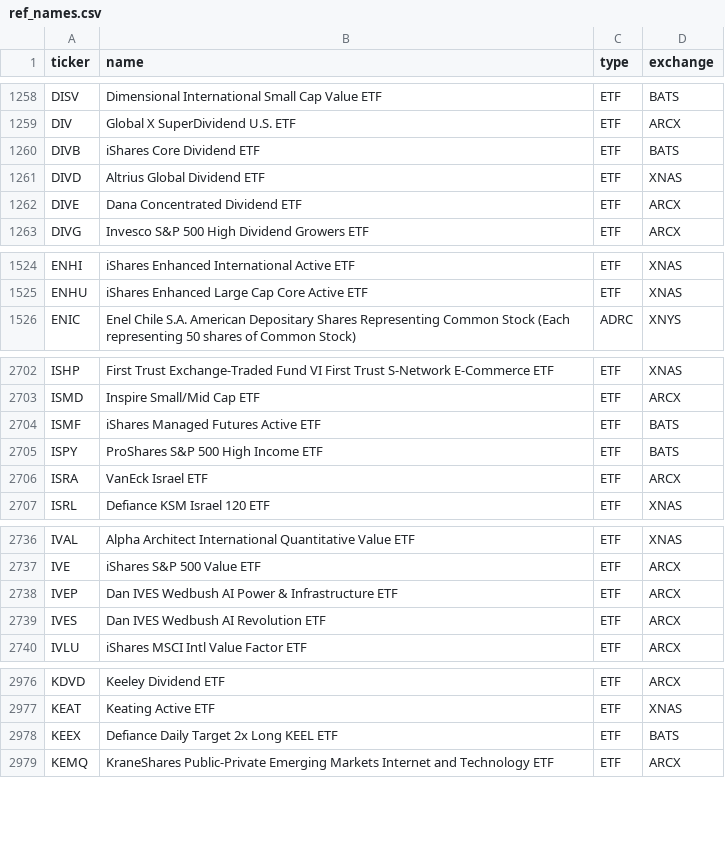
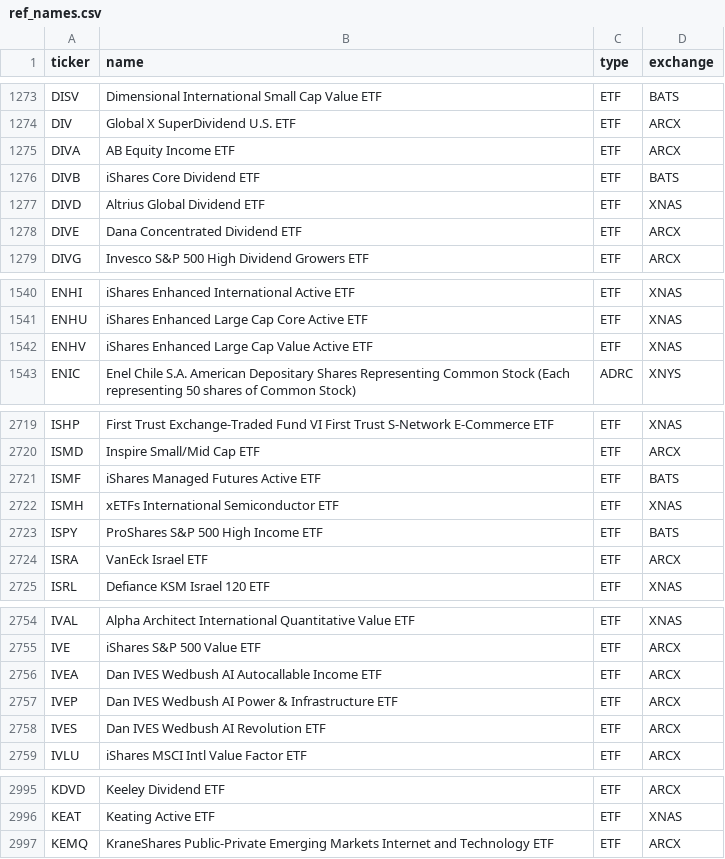
Before and after one commit to az123-stack/breadth-monitor, a CSV file: data/ref_names.csv, drawn as a sheet; only a part is shown, gaps mark what is left out; removed rows and columns are numbered as before the commit, all else as after; the diff covers the shown part only; the diff names each change by its address in the sheet, - before the commit and + after, or states it on an @@ line.

```diff
--- a/data/ref_names.csv
+++ b/data/ref_names.csv
+row 1275: DIVA | AB Equity Income ETF | ETF | ARCX
+row 1542: ENHV | iShares Enhanced Large Cap Value Active ETF | ETF | XNAS
+row 2722: ISMH | xETFs International Semiconductor ETF | ETF | XNAS
+row 2756: IVEA | Dan IVES Wedbush AI Autocallable Income ETF | ETF | ARCX
-row 2978: KEEX | Defiance Daily Target 2x Long KEEL ETF | ETF | BATS
```
Also changed, not shown: 20 added rows, 5 removed rows and 5 edited cells elsewhere in this file, data/breadth.csv, data/decision_log.csv, 23 other files.
